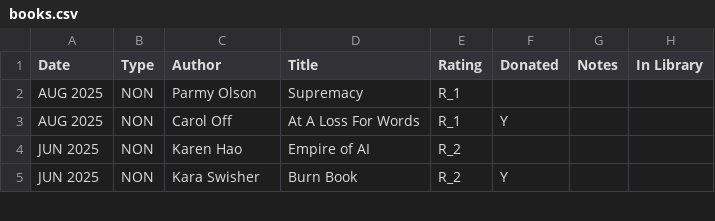
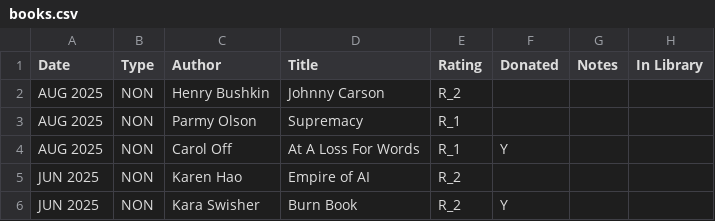
Before and after one commit to codetojoy/self, a CSV file: personal/non_tech_books/books.csv, drawn as a sheet; only a part is shown.

```diff
--- a/personal/non_tech_books/books.csv
+++ b/personal/non_tech_books/books.csv
@@ -1,2 +1,3 @@
 "Date","Type","Author","Title","Rating","Donated","Notes","In Library"
+"AUG 2025","NON","Henry Bushkin","Johnny Carson","R_2","","",""
 "AUG 2025","NON","Parmy Olson","Supremacy","R_1","","",""
```
Also changed, not shown: personal/car/car-chev.csv.
